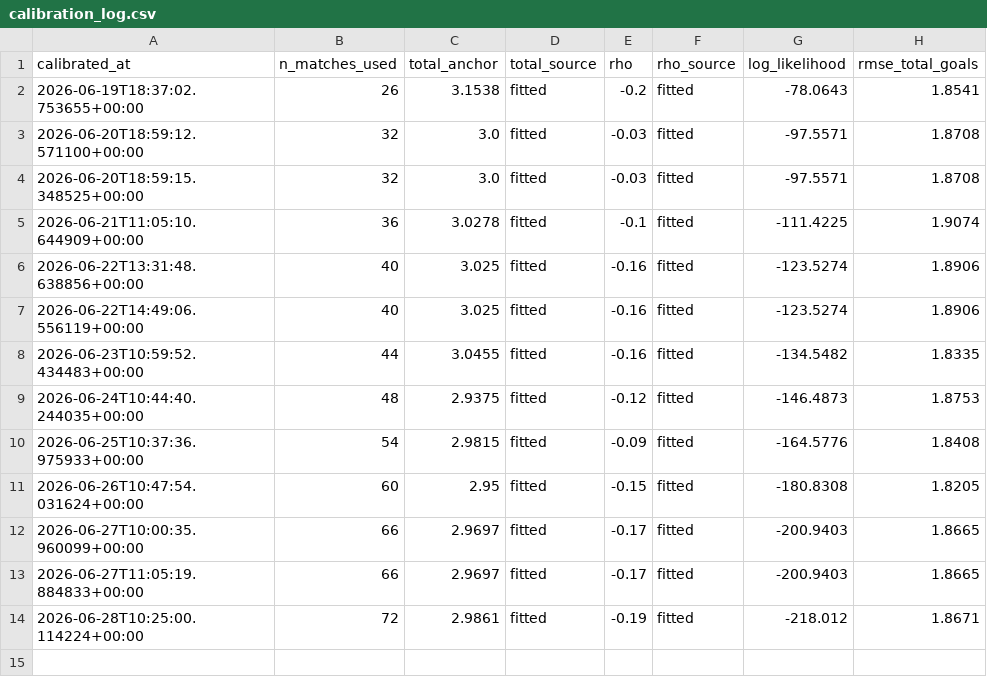
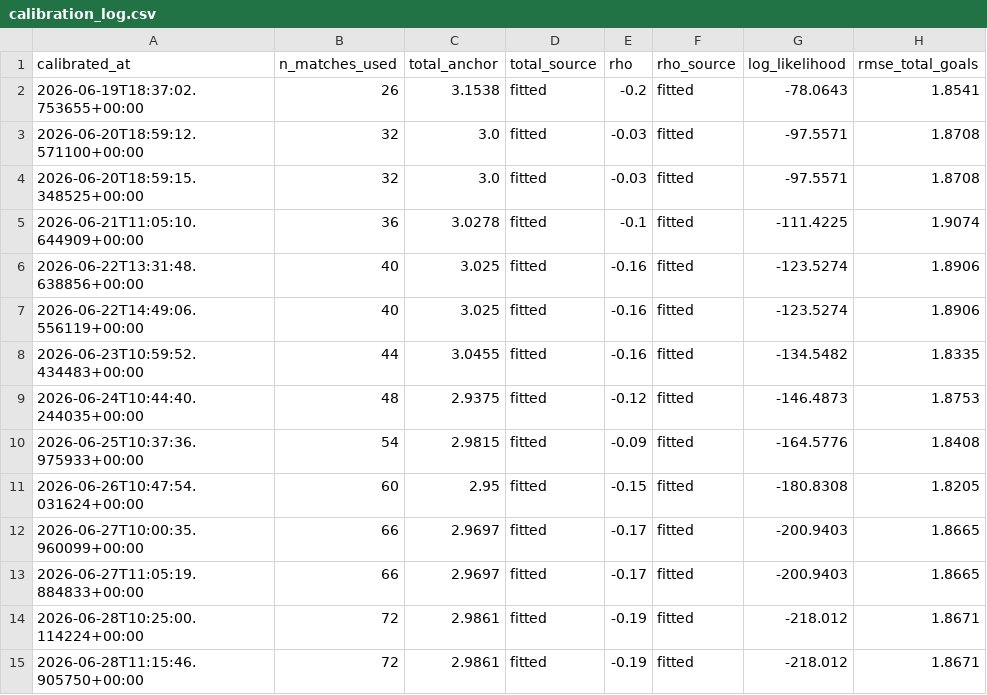
Before and after one commit to Risky-Scout/worldcup2026-model, a CSV file: pi-ratings/calibration_log.csv, drawn as a sheet.

Commit message:
Daily update 2026-06-29: predictions + data [skip ci]

```diff
--- a/pi-ratings/calibration_log.csv
+++ b/pi-ratings/calibration_log.csv
@@ -14 +14,2 @@ calibrated_at,n_matches_used,total_anchor,total_source,rho,rho_source,log_likeli
 2026-06-28T10:25:00.114224+00:00,72,2.9861,fitted,-0.19,fitted,-218.012,1.8671
+2026-06-28T11:15:46.905750+00:00,72,2.9861,fitted,-0.19,fitted,-218.012,1.8671
```
Also changed, not shown: 36 other files.
